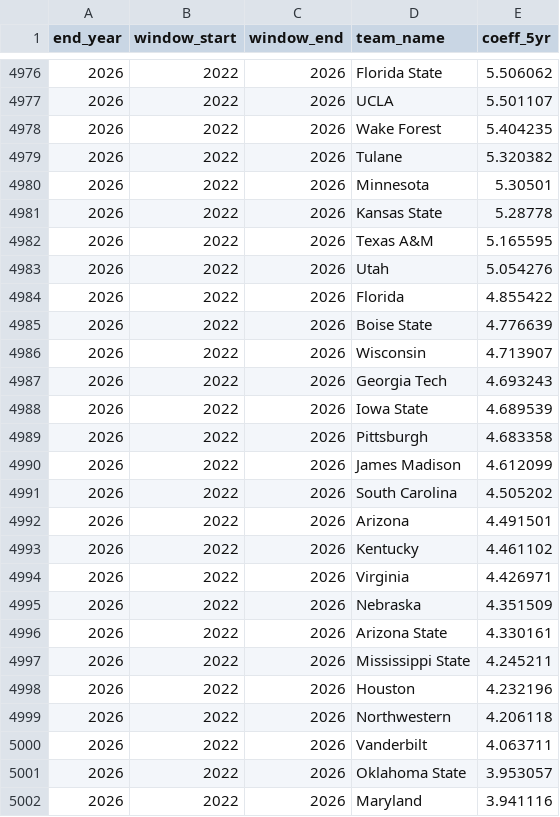
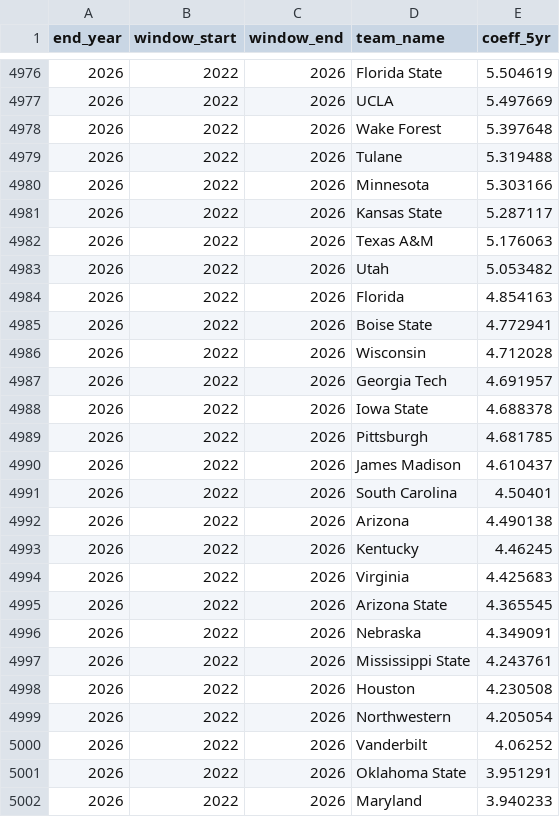
Before and after one commit to ak038819-sudo/College-Football-Coefficient, a CSV file: data/processed/team_coeff_5yr.csv, drawn as a sheet; only a part is shown, gaps mark what is left out; the diff covers the shown part only.

```diff
--- a/data/processed/team_coeff_5yr.csv
+++ b/data/processed/team_coeff_5yr.csv
@@ -4976,27 +4976,27 @@ end_year,window_start,window_end,team_name,coeff_5yr
-2026,2022,2026,Florida State,5.506062
-2026,2022,2026,UCLA,5.501107
-2026,2022,2026,Wake Forest,5.404235
-2026,2022,2026,Tulane,5.320382
-2026,2022,2026,Minnesota,5.30501
-2026,2022,2026,Kansas State,5.28778
-2026,2022,2026,Texas A&M,5.165595
-2026,2022,2026,Utah,5.054276
-2026,2022,2026,Florida,4.855422
-2026,2022,2026,Boise State,4.776639
-2026,2022,2026,Wisconsin,4.713907
-2026,2022,2026,Georgia Tech,4.693243
-2026,2022,2026,Iowa State,4.689539
-2026,2022,2026,Pittsburgh,4.683358
-2026,2022,2026,James Madison,4.612099
-2026,2022,2026,South Carolina,4.505202
-2026,2022,2026,Arizona,4.491501
-2026,2022,2026,Kentucky,4.461102
-2026,2022,2026,Virginia,4.426971
-2026,2022,2026,Nebraska,4.351509
-2026,2022,2026,Arizona State,4.330161
-2026,2022,2026,Mississippi State,4.245211
-2026,2022,2026,Houston,4.232196
-2026,2022,2026,Northwestern,4.206118
-2026,2022,2026,Vanderbilt,4.063711
-2026,2022,2026,Oklahoma State,3.953057
-2026,2022,2026,Maryland,3.941116
+2026,2022,2026,Florida State,5.504619
+2026,2022,2026,UCLA,5.497669
+2026,2022,2026,Wake Forest,5.397648
+2026,2022,2026,Tulane,5.319488
+2026,2022,2026,Minnesota,5.303166
+2026,2022,2026,Kansas State,5.287117
+2026,2022,2026,Texas A&M,5.176063
+2026,2022,2026,Utah,5.053482
+2026,2022,2026,Florida,4.854163
+2026,2022,2026,Boise State,4.772941
+2026,2022,2026,Wisconsin,4.712028
+2026,2022,2026,Georgia Tech,4.691957
+2026,2022,2026,Iowa State,4.688378
+2026,2022,2026,Pittsburgh,4.681785
+2026,2022,2026,James Madison,4.610437
+2026,2022,2026,South Carolina,4.50401
+2026,2022,2026,Arizona,4.490138
+2026,2022,2026,Kentucky,4.46245
+2026,2022,2026,Virginia,4.425683
+2026,2022,2026,Arizona State,4.365545
+2026,2022,2026,Nebraska,4.349091
+2026,2022,2026,Mississippi State,4.243761
+2026,2022,2026,Houston,4.230508
+2026,2022,2026,Northwestern,4.205054
+2026,2022,2026,Vanderbilt,4.06252
+2026,2022,2026,Oklahoma State,3.951291
+2026,2022,2026,Maryland,3.940233
```
Also changed, not shown: 117 edited cells elsewhere in this file, data/processed/team_coe2_by_season.csv, data/processed/validation_by_season.csv, 37 other files.
